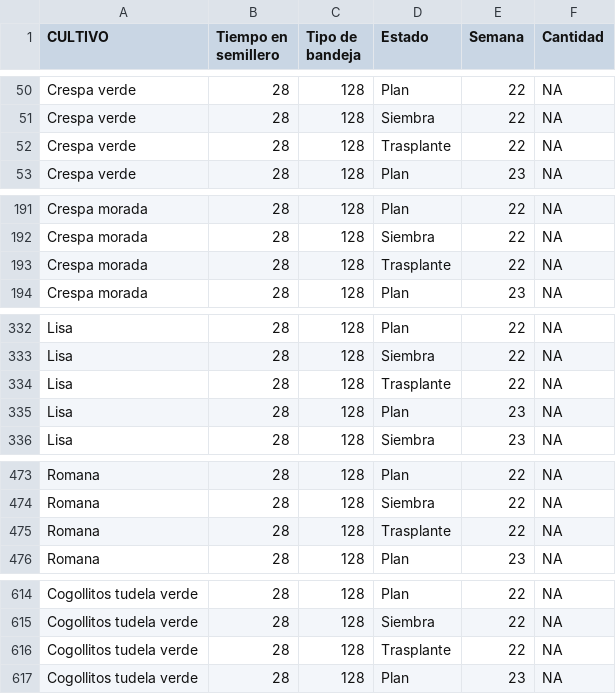
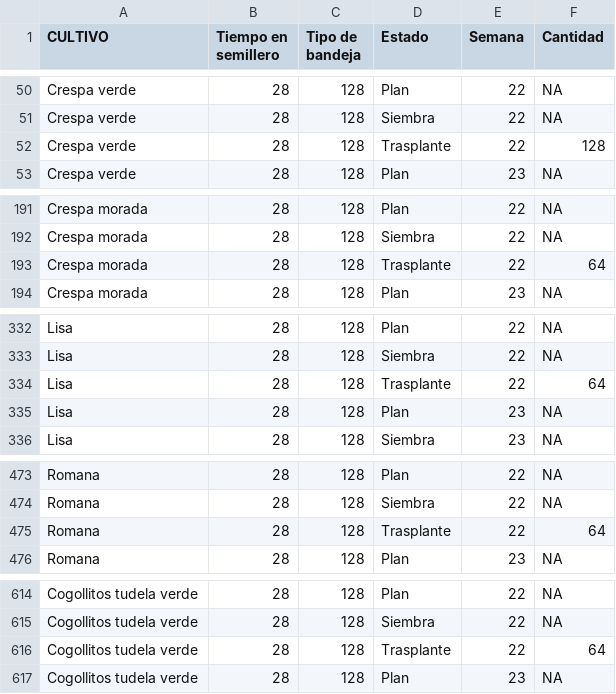
Before and after one commit to crbojaca/CBios, a CSV file: Siembras Trasplante Produccion C-Bios.csv, drawn as a sheet; only a part is shown, gaps mark what is left out; the diff covers the shown part only.

Commit message:
Archivos actualizados

```diff
--- a/Siembras Trasplante Produccion C-Bios.csv
+++ b/Siembras Trasplante Produccion C-Bios.csv
@@ -51,3 +51,3 @@ Crespa verde,28,128,Plan,22,NA
 Crespa verde,28,128,Siembra,22,NA
-Crespa verde,28,128,Trasplante,22,NA
+Crespa verde,28,128,Trasplante,22,128
 Crespa verde,28,128,Plan,23,NA
@@ -192,3 +192,3 @@ Crespa morada,28,128,Plan,22,NA
 Crespa morada,28,128,Siembra,22,NA
-Crespa morada,28,128,Trasplante,22,NA
+Crespa morada,28,128,Trasplante,22,64
 Crespa morada,28,128,Plan,23,NA
@@ -333,3 +333,3 @@ Lisa,28,128,Plan,22,NA
 Lisa,28,128,Siembra,22,NA
-Lisa,28,128,Trasplante,22,NA
+Lisa,28,128,Trasplante,22,64
 Lisa,28,128,Plan,23,NA
@@ -474,3 +474,3 @@ Romana,28,128,Plan,22,NA
 Romana,28,128,Siembra,22,NA
-Romana,28,128,Trasplante,22,NA
+Romana,28,128,Trasplante,22,64
 Romana,28,128,Plan,23,NA
@@ -615,3 +615,3 @@ Cogollitos  tudela verde,28,128,Plan,22,NA
 Cogollitos  tudela verde,28,128,Siembra,22,NA
-Cogollitos  tudela verde,28,128,Trasplante,22,NA
+Cogollitos  tudela verde,28,128,Trasplante,22,64
 Cogollitos  tudela verde,28,128,Plan,23,NA
```
Also changed, not shown: 18 edited cells elsewhere in this file.
